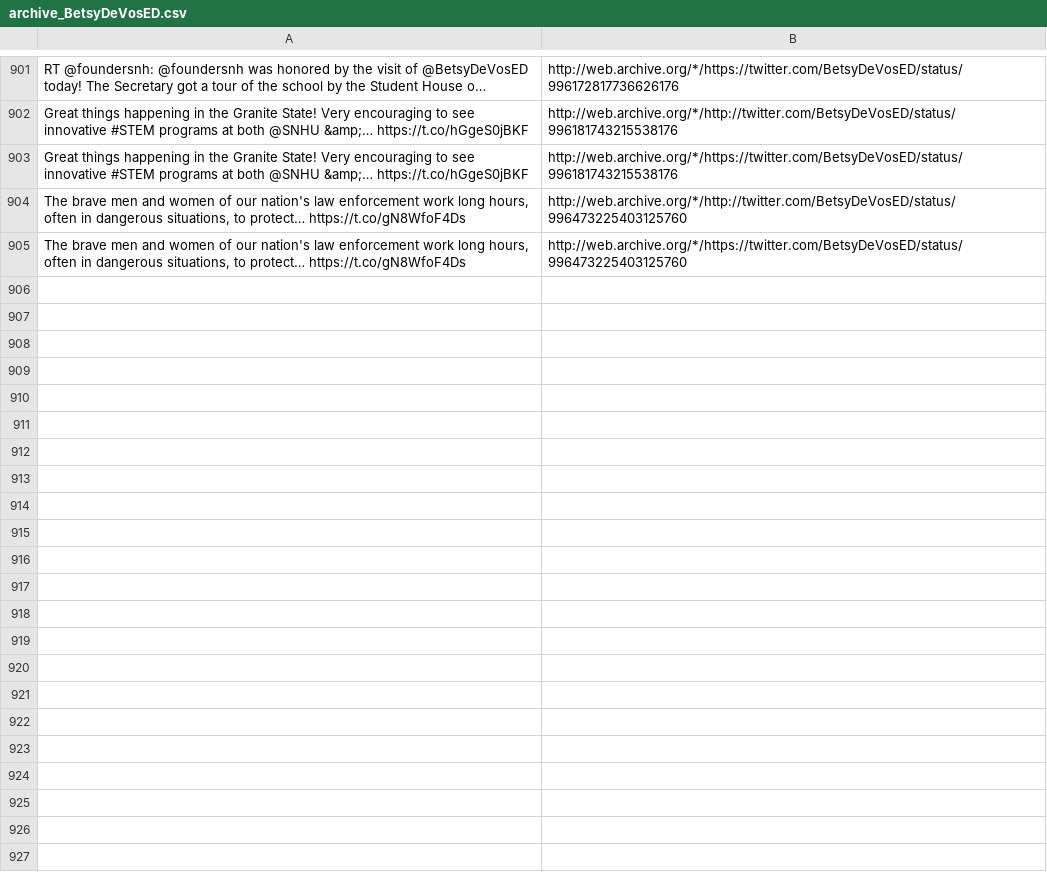
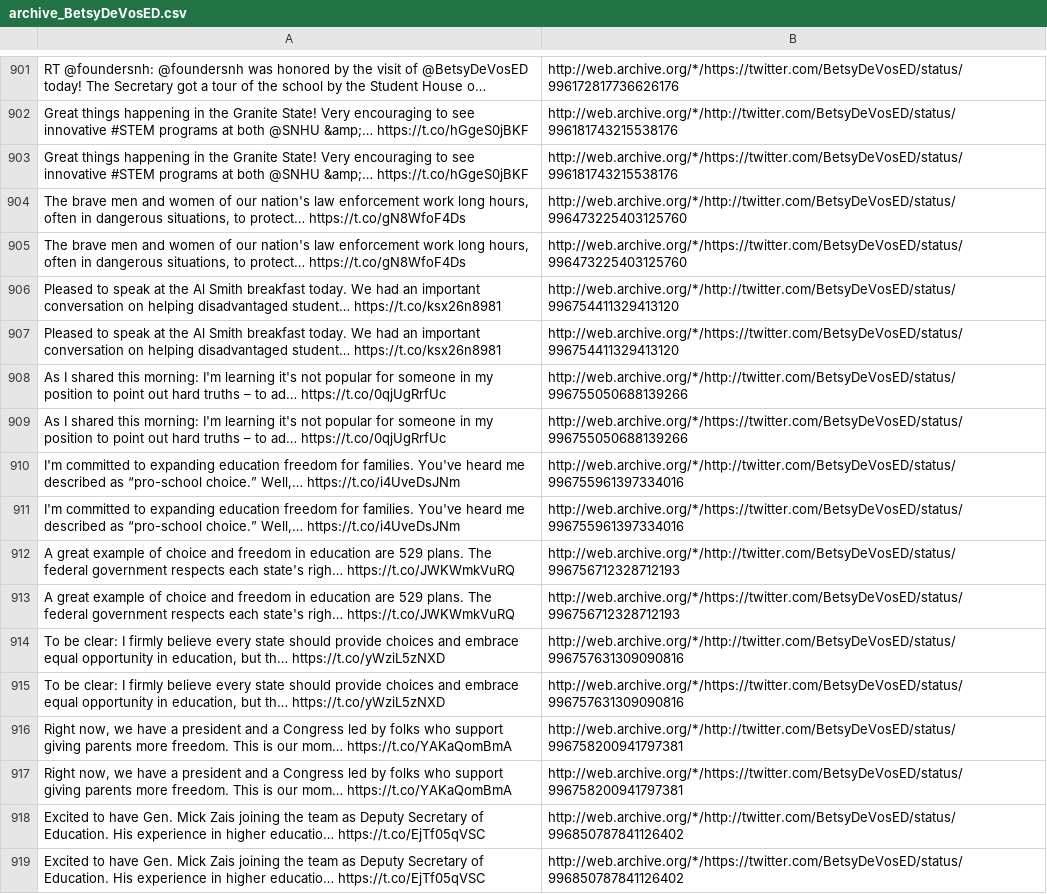
Before and after one commit to patrick-brian-mooney/archive-junta, a CSV file: data/archive_BetsyDeVosED.csv, drawn as a sheet; only a part is shown, gaps mark what is left out; the diff names each change by its address in the sheet, - before the commit and + after, or states it on an @@ line.

```diff
--- a/data/archive_BetsyDeVosED.csv
+++ b/data/archive_BetsyDeVosED.csv
+row 906: Pleased to speak at the Al Smith breakfast today. We had an important conversation on helping disadvantaged student… https://t.co/ksx26n8981 | http://web.archive.org/*/http://twitter.com/BetsyDeVosED/status/996754411329413120
+row 907: Pleased to speak at the Al Smith breakfast today. We had an important conversation on helping disadvantaged student… https://t.co/ksx26n8981 | http://web.archive.org/*/https://twitter.com/BetsyDeVosED/status/996754411329413120
+row 908: As I shared this morning: I'm learning it's not popular for someone in my position to point out hard truths – to ad… https://t.co/0qjUgRrfUc | http://web.archive.org/*/http://twitter.com/BetsyDeVosED/status/996755050688139266
+row 909: As I shared this morning: I'm learning it's not popular for someone in my position to point out hard truths – to ad… https://t.co/0qjUgRrfUc | http://web.archive.org/*/https://twitter.com/BetsyDeVosED/status/996755050688139266
+row 910: I'm committed to expanding education freedom for families. You've heard me described as “pro-school choice.” Well,… https://t.co/i4UveDsJNm | http://web.archive.org/*/http://twitter.com/BetsyDeVosED/status/996755961397334016
+row 911: I'm committed to expanding education freedom for families. You've heard me described as “pro-school choice.” Well,… https://t.co/i4UveDsJNm | http://web.archive.org/*/https://twitter.com/BetsyDeVosED/status/996755961397334016
+row 912: A great example of choice and freedom in education are 529 plans. The federal government respects each state's righ… https://t.co/JWKWmkVuRQ | http://web.archive.org/*/http://twitter.com/BetsyDeVosED/status/996756712328712193
+row 913: A great example of choice and freedom in education are 529 plans. The federal government respects each state's righ… https://t.co/JWKWmkVuRQ | http://web.archive.org/*/https://twitter.com/BetsyDeVosED/status/996756712328712193
+row 914: To be clear: I firmly believe every state should provide choices and embrace equal opportunity in education, but th… https://t.co/yWziL5zNXD | http://web.archive.org/*/http://twitter.com/BetsyDeVosED/status/996757631309090816
+row 915: To be clear: I firmly believe every state should provide choices and embrace equal opportunity in education, but th… https://t.co/yWziL5zNXD | http://web.archive.org/*/https://twitter.com/BetsyDeVosED/status/996757631309090816
+row 916: Right now, we have a president and a Congress led by folks who support giving parents more freedom. This is our mom… https://t.co/YAKaQomBmA | http://web.archive.org/*/http://twitter.com/BetsyDeVosED/status/996758200941797381
+row 917: Right now, we have a president and a Congress led by folks who support giving parents more freedom. This is our mom… https://t.co/YAKaQomBmA | http://web.archive.org/*/https://twitter.com/BetsyDeVosED/status/996758200941797381
+row 918: Excited to have Gen. Mick Zais joining the team as Deputy Secretary of Education. His experience in higher educatio… https://t.co/EjTf05qVSC | http://web.archive.org/*/http://twitter.com/BetsyDeVosED/status/996850787841126402
+row 919: Excited to have Gen. Mick Zais joining the team as Deputy Secretary of Education. His experience in higher educatio… https://t.co/EjTf05qVSC | http://web.archive.org/*/https://twitter.com/BetsyDeVosED/status/996850787841126402
```
Also changed, not shown: data/archive_JessicaDitto45.csv, data/archive_SecAzar.csv, 28 other files.
